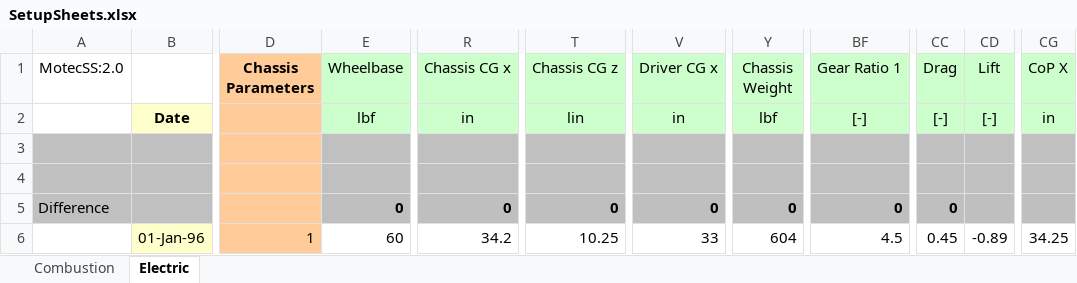
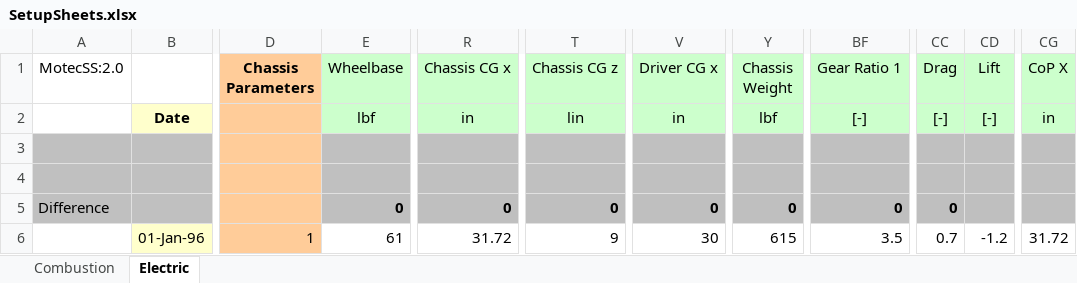
Before and after one commit to CalPolyFSAE/LapSimCombined, an Excel workbook: SetupSheets.xlsx, sheet Electric, drawn as a sheet; only a part is shown, gaps mark what is left out; values as stored, in another font and other column widths than the file's, no borders; charts and pictures not drawn; the diff names each change by its address in the sheet, - before the commit and + after, or states it on an @@ line.

Commit message:
Update setup sheet for predicated 2017 e-car parameters

```diff
--- a/SetupSheets.xlsx (sheet Electric)
+++ b/SetupSheets.xlsx (sheet Electric)
-E6 (Wheelbase): 60
+E6 (Wheelbase): 61
-R6 (Chassis CG x): 34.2
+R6 (Chassis CG x): 31.72
-T6 (Chassis CG z): 10.25
+T6 (Chassis CG z): 9
-V6 (Driver CG x): 33
+V6 (Driver CG x): 30
-Y6 (Chassis Weight): 604
+Y6 (Chassis Weight): 615
-BF6 (Gear Ratio 1): 4.5
+BF6 (Gear Ratio 1): 3.5
-CC6 (Drag): 0.45
+CC6 (Drag): 0.7
-CD6 (Lift): -0.89
+CD6 (Lift): -1.2
-CG6 (CoP X): 34.25
+CG6 (CoP X): 31.72
```
Also changed, not shown: charts or pictures.
